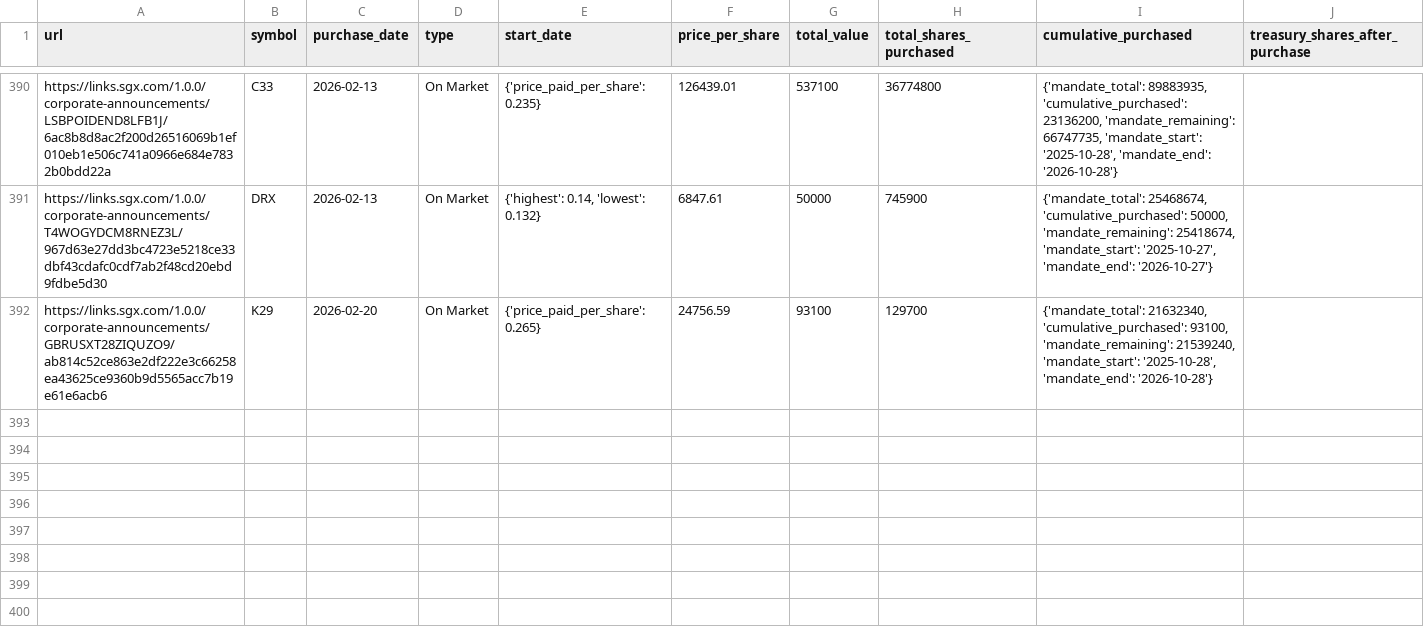
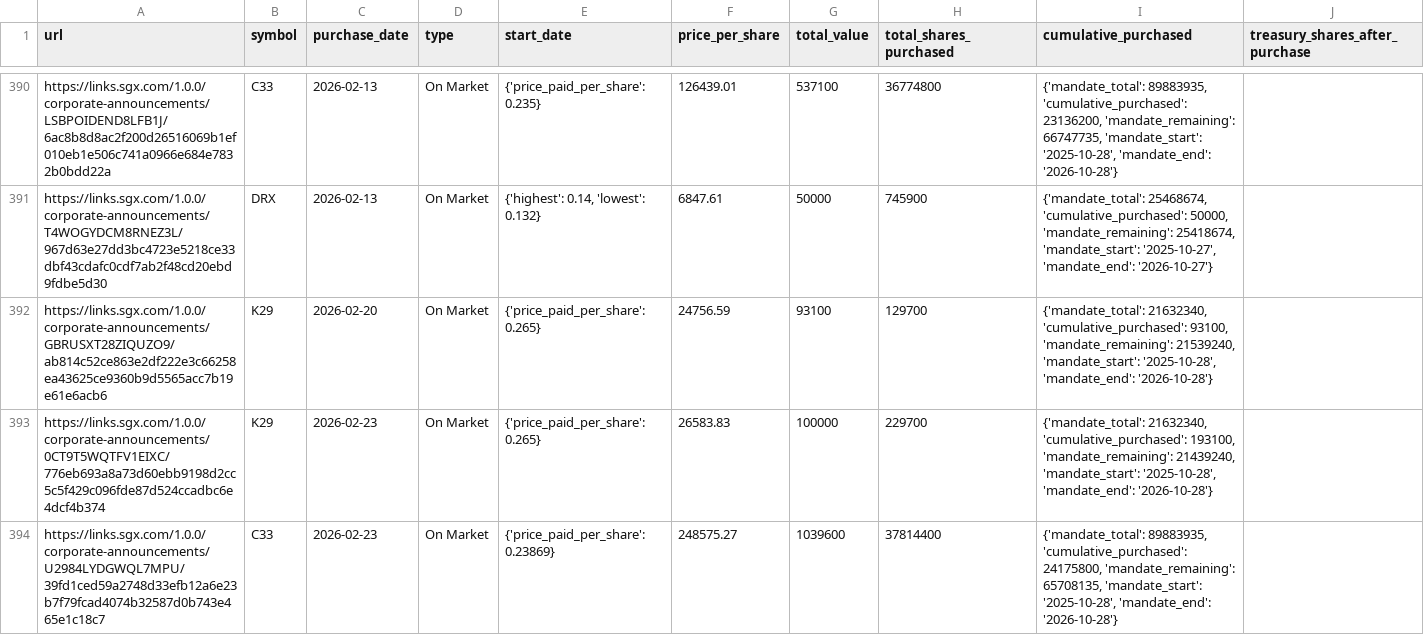
Before and after one commit to supertypeai/sgx_buyback_pipeline, a CSV file: data/scraper_output/sgx_buyback/sgx_buybacks_not_top_70.csv, drawn as a sheet; only a part is shown, gaps mark what is left out; the diff names each change by its address in the sheet, - before the commit and + after, or states it on an @@ line.

```diff
--- a/data/scraper_output/sgx_buyback/sgx_buybacks_not_top_70.csv
+++ b/data/scraper_output/sgx_buyback/sgx_buybacks_not_top_70.csv
+row 393: https://links.sgx.com/1.0.0/corporate-announcements/0CT9T5WQTFV1EIXC/776eb693a8a73d60ebb9198d2cc5c5f429c096fde87d524ccadbc6e4dcf4b374 | K29 | 2026-02-23 | On Market | {'price_paid_per_share': 0.265} | 26583.83 | 100000 | 229700 | {'mandate_total': 21632340, 'cumulative_purchased': 193100, 'mandate_remaining': 21439240, 'mandate_start': '2025-10-28', 'mandate_end': '2026-10-28'}
+row 394: https://links.sgx.com/1.0.0/corporate-announcements/U2984LYDGWQL7MPU/39fd1ced59a2748d33efb12a6e23b7f79fcad4074b32587d0b743e465e1c18c7 | C33 | 2026-02-23 | On Market | {'price_paid_per_share': 0.23869} | 248575.27 | 1039600 | 37814400 | {'mandate_total': 89883935, 'cumulative_purchased': 24175800, 'mandate_remaining': 65708135, 'mandate_start': '2025-10-28', 'mandate_end': '2026-10-28'}
```
Also changed, not shown: 3 other files.
